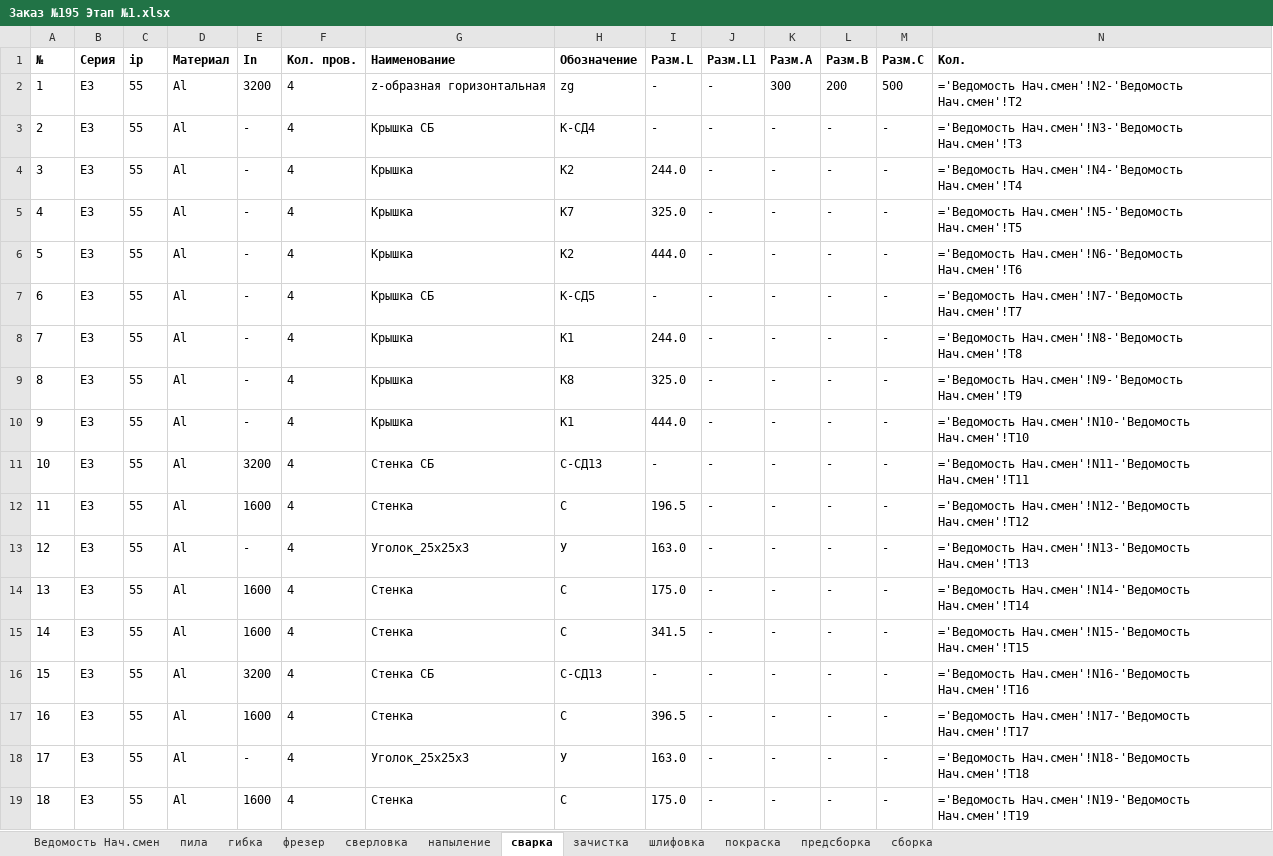
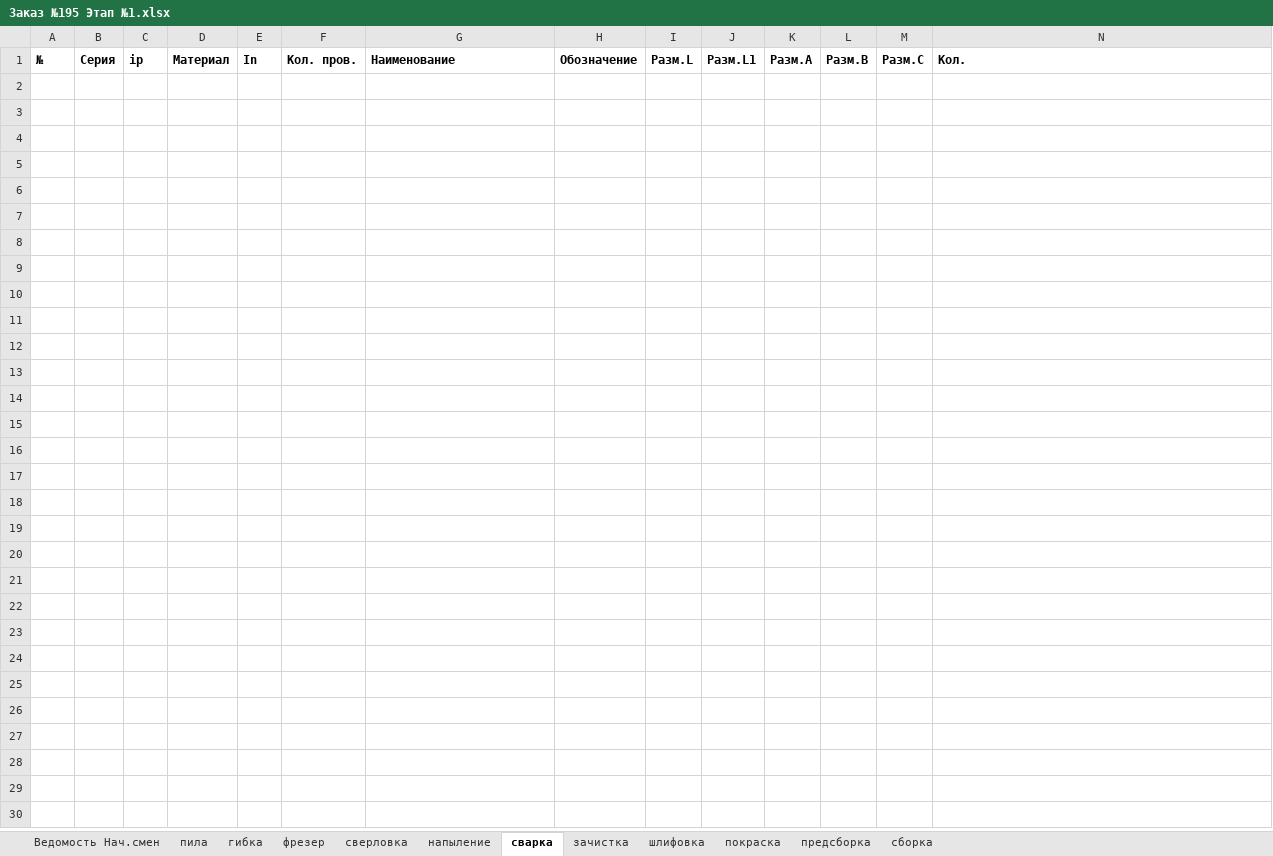
Before and after one commit to sam-aan/materials, an Excel workbook: Заказ №195 Этап №1.xlsx, sheet сварка, drawn as a sheet; only a part is shown; values as stored, in another font and other column widths than the file's, no borders; formulas without a stored value are shown as written; the diff covers the shown part only; the diff names each change by its address in the sheet, - before the commit and + after, or states it on an @@ line.

```diff
--- a/Заказ №195 Этап №1.xlsx (sheet сварка)
+++ b/Заказ №195 Этап №1.xlsx (sheet сварка)
-row 2: 1 | E3 | 55 | Al | 3200 | 4 | z-образная горизонтальная | zg | - | - | 300 | 200 | 500 | ='Ведомость Нач.смен'!N2-'Ведомость Нач.смен'!T2
-row 3: 2 | E3 | 55 | Al | - | 4 | Крышка СБ | К-СД4 | - | - | - | - | - | ='Ведомость Нач.смен'!N3-'Ведомость Нач.смен'!T3
-row 4: 3 | E3 | 55 | Al | - | 4 | Крышка | К2 | 244.0 | - | - | - | - | ='Ведомость Нач.смен'!N4-'Ведомость Нач.смен'!T4
-row 5: 4 | E3 | 55 | Al | - | 4 | Крышка | К7 | 325.0 | - | - | - | - | ='Ведомость Нач.смен'!N5-'Ведомость Нач.смен'!T5
-row 6: 5 | E3 | 55 | Al | - | 4 | Крышка | К2 | 444.0 | - | - | - | - | ='Ведомость Нач.смен'!N6-'Ведомость Нач.смен'!T6
-row 7: 6 | E3 | 55 | Al | - | 4 | Крышка СБ | К-СД5 | - | - | - | - | - | ='Ведомость Нач.смен'!N7-'Ведомость Нач.смен'!T7
-row 8: 7 | E3 | 55 | Al | - | 4 | Крышка | К1 | 244.0 | - | - | - | - | ='Ведомость Нач.смен'!N8-'Ведомость Нач.смен'!T8
-row 9: 8 | E3 | 55 | Al | - | 4 | Крышка | К8 | 325.0 | - | - | - | - | ='Ведомость Нач.смен'!N9-'Ведомость Нач.смен'!T9
-row 10: 9 | E3 | 55 | Al | - | 4 | Крышка | К1 | 444.0 | - | - | - | - | ='Ведомость Нач.смен'!N10-'Ведомость Нач.смен'!T10
-row 11: 10 | E3 | 55 | Al | 3200 | 4 | Стенка СБ | С-СД13 | - | - | - | - | - | ='Ведомость Нач.смен'!N11-'Ведомость Нач.смен'!T11
-row 12: 11 | E3 | 55 | Al | 1600 | 4 | Стенка | С | 196.5 | - | - | - | - | ='Ведомость Нач.смен'!N12-'Ведомость Нач.смен'!T12
-row 13: 12 | E3 | 55 | Al | - | 4 | Уголок_25х25х3 | У | 163.0 | - | - | - | - | ='Ведомость Нач.смен'!N13-'Ведомость Нач.смен'!T13
-row 14: 13 | E3 | 55 | Al | 1600 | 4 | Стенка | С | 175.0 | - | - | - | - | ='Ведомость Нач.смен'!N14-'Ведомость Нач.смен'!T14
-row 15: 14 | E3 | 55 | Al | 1600 | 4 | Стенка | С | 341.5 | - | - | - | - | ='Ведомость Нач.смен'!N15-'Ведомость Нач.смен'!T15
-row 16: 15 | E3 | 55 | Al | 3200 | 4 | Стенка СБ | С-СД13 | - | - | - | - | - | ='Ведомость Нач.смен'!N16-'Ведомость Нач.смен'!T16
-row 17: 16 | E3 | 55 | Al | 1600 | 4 | Стенка | С | 396.5 | - | - | - | - | ='Ведомость Нач.смен'!N17-'Ведомость Нач.смен'!T17
-row 18: 17 | E3 | 55 | Al | - | 4 | Уголок_25х25х3 | У | 163.0 | - | - | - | - | ='Ведомость Нач.смен'!N18-'Ведомость Нач.смен'!T18
-row 19: 18 | E3 | 55 | Al | 1600 | 4 | Стенка | С | 175.0 | - | - | - | - | ='Ведомость Нач.смен'!N19-'Ведомость Нач.смен'!T19
```
Also changed, not shown: 5 removed rows elsewhere in this sheet, sheet Ведомость Нач.смен, sheet пила, sheet фрезер, sheet покраска, sheet предсборка, sheet гибка, 5 more sheets, Контрольная ведомость Заказ №195.xlsx, 4 other files.
